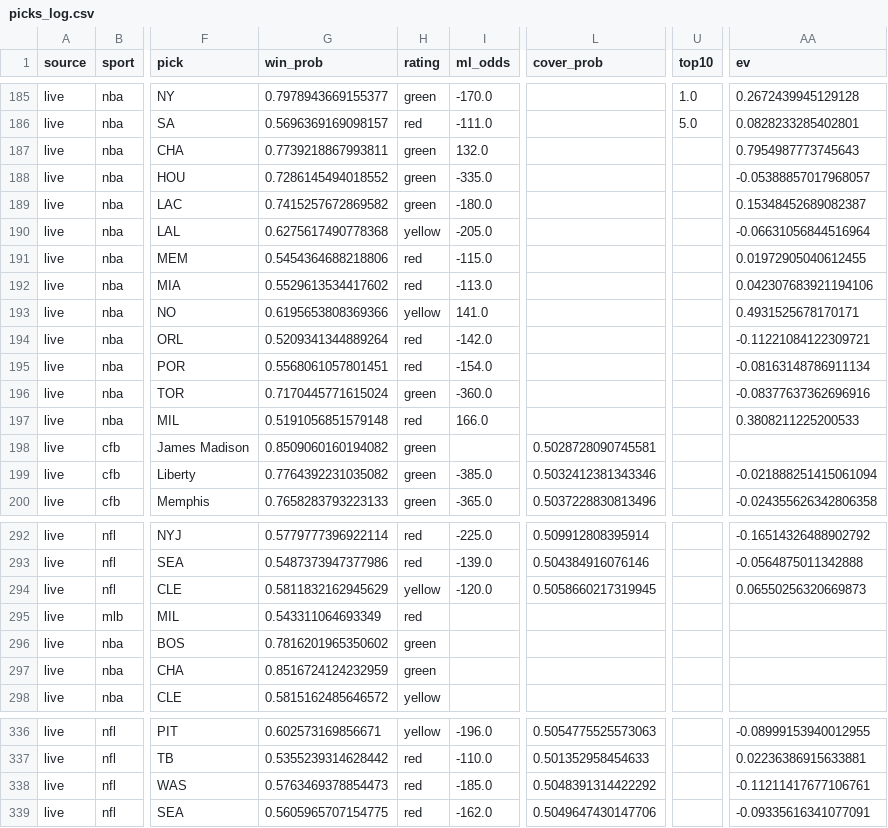
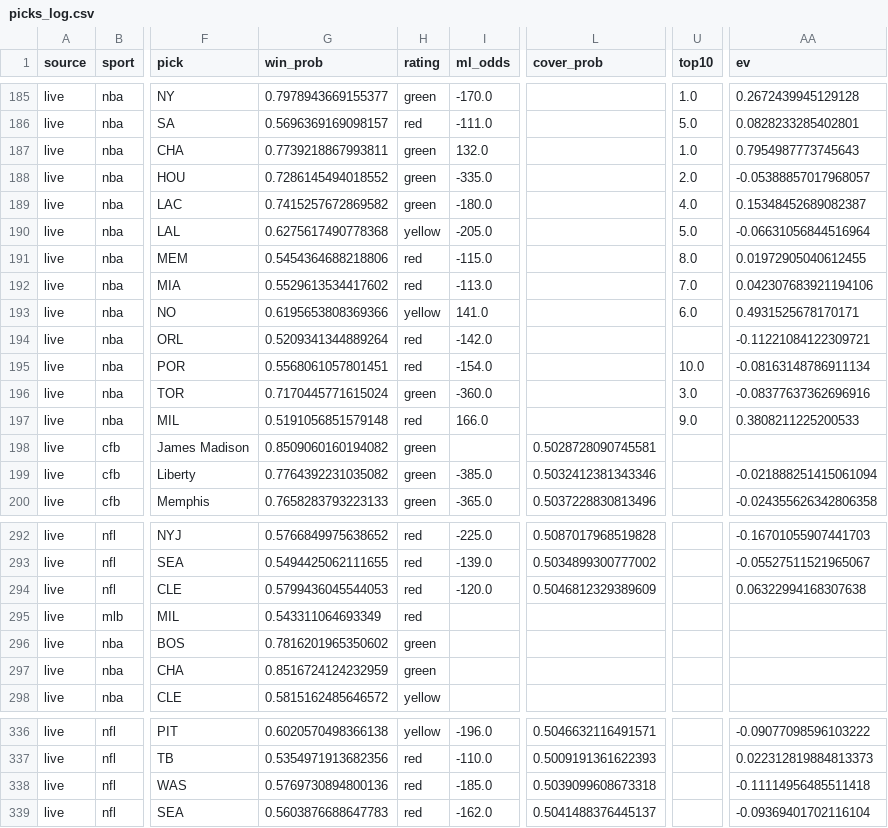
Before and after one commit to mak1017/skiiipicks, a CSV file: picks_log.csv, drawn as a sheet; only a part is shown, gaps mark what is left out; the diff covers the shown part only; the diff names each change by its address in the sheet, - before the commit and + after, or states it on an @@ line.

```diff
--- a/picks_log.csv
+++ b/picks_log.csv
-U187 (top10): (empty)
+U187 (top10): 1.0
-U188 (top10): (empty)
+U188 (top10): 2.0
-U189 (top10): (empty)
+U189 (top10): 4.0
-U190 (top10): (empty)
+U190 (top10): 5.0
-U191 (top10): (empty)
+U191 (top10): 8.0
-U192 (top10): (empty)
+U192 (top10): 7.0
-U193 (top10): (empty)
+U193 (top10): 6.0
-U195 (top10): (empty)
+U195 (top10): 10.0
-U196 (top10): (empty)
+U196 (top10): 3.0
-U197 (top10): (empty)
+U197 (top10): 9.0
-G292 (win_prob): 0.5779777396922114
+G292 (win_prob): 0.5766849975638652
-L292 (cover_prob): 0.509912808395914
+L292 (cover_prob): 0.5087017968519828
-AA292 (ev): -0.16514326488902792
+AA292 (ev): -0.16701055907441703
-G293 (win_prob): 0.5487373947377986
+G293 (win_prob): 0.5494425062111655
-L293 (cover_prob): 0.504384916076146
+L293 (cover_prob): 0.5034899300777002
-AA293 (ev): -0.0564875011342888
+AA293 (ev): -0.05527511521965067
-G294 (win_prob): 0.5811832162945629
+G294 (win_prob): 0.5799436045544053
-H294 (rating): yellow
+H294 (rating): red
-L294 (cover_prob): 0.5058660217319945
+L294 (cover_prob): 0.5046812329389609
-AA294 (ev): 0.06550256320669873
+AA294 (ev): 0.06322994168307638
-G336 (win_prob): 0.602573169856671
+G336 (win_prob): 0.6020570498366138
-L336 (cover_prob): 0.5054775525573063
+L336 (cover_prob): 0.5046632116491571
-AA336 (ev): -0.08999153940012955
+AA336 (ev): -0.09077098596103222
-G337 (win_prob): 0.5355239314628442
+G337 (win_prob): 0.5354971913682356
-L337 (cover_prob): 0.501352958454633
+L337 (cover_prob): 0.5009191361622393
-AA337 (ev): 0.02236386915633881
+AA337 (ev): 0.022312819884813373
-G338 (win_prob): 0.5763469378854473
+G338 (win_prob): 0.5769730894800136
-L338 (cover_prob): 0.5048391314422292
+L338 (cover_prob): 0.5039099608673318
-AA338 (ev): -0.11211417677106761
+AA338 (ev): -0.11114956485511418
-G339 (win_prob): 0.5605965707154775
+G339 (win_prob): 0.5603876688647783
-L339 (cover_prob): 0.5049647430147706
+L339 (cover_prob): 0.5041488376445137
-AA339 (ev): -0.09335616341077091
+AA339 (ev): -0.09369401702116104
```
Also changed, not shown: 68 edited cells elsewhere in this file.
